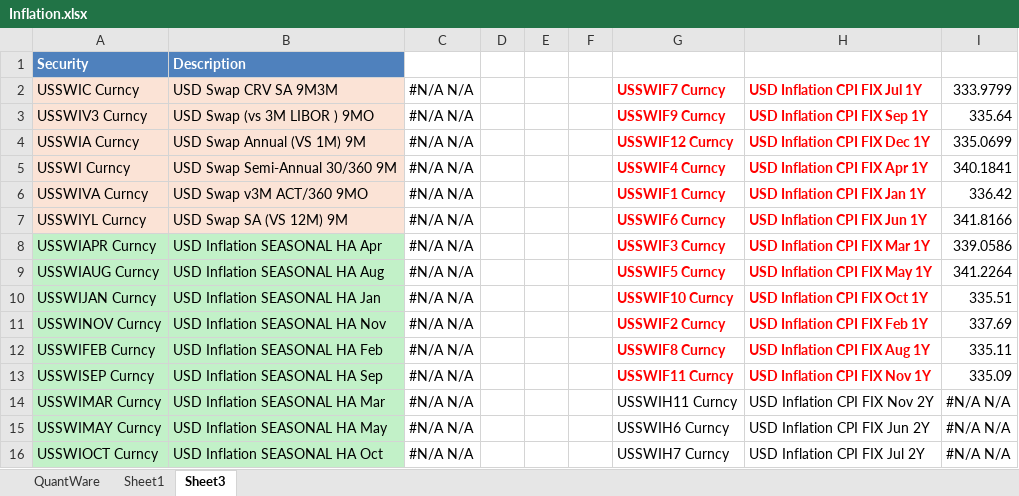
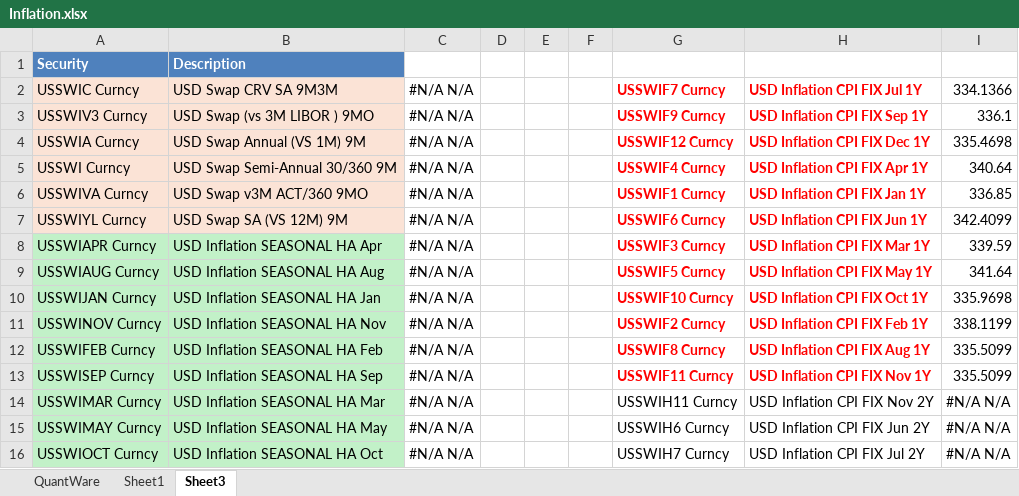
Before and after one commit to pgazzanomarinercapital/QuantwareExcel, an Excel workbook: Inflation.xlsx, sheet Sheet3, drawn as a sheet; only a part is shown; values as stored, in another font and other column widths than the file's, no borders; the diff covers the shown part only; the diff names each change by its address in the sheet, - before the commit and + after, or states it on an @@ line.

```diff
--- a/Inflation.xlsx (sheet Sheet3)
+++ b/Inflation.xlsx (sheet Sheet3)
-I2: 333.9799
+I2: 334.1366
-I3: 335.64
+I3: 336.1
-I4: 335.0699
+I4: 335.4698
-I5: 340.1841
+I5: 340.64
-I6: 336.42
+I6: 336.85
-I7: 341.8166
+I7: 342.4099
-I8: 339.0586
+I8: 339.59
-I9: 341.2264
+I9: 341.64
-I10: 335.51
+I10: 335.9698
-I11: 337.69
+I11: 338.1199
-I12: 335.11
+I12: 335.5099
-I13: 335.09
+I13: 335.5099
```
Also changed, not shown: 15 edited cells elsewhere in this sheet, sheet Sheet1, charts or pictures, Copy of BBT3_YieldToPrice_QuantWare_comparison2.xlsx, 1 other file.
